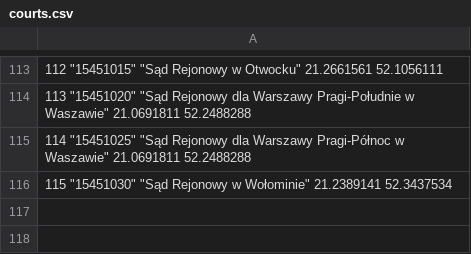
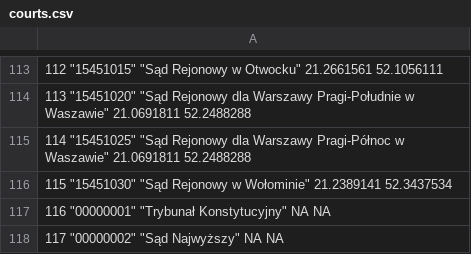
Before and after one commit to saos-apps/wspolzasiadanie, a CSV file: app-net/data/courts.csv, drawn as a sheet; only a part is shown, gaps mark what is left out; the diff names each change by its address in the sheet, - before the commit and + after, or states it on an @@ line.

```diff
--- a/app-net/data/courts.csv
+++ b/app-net/data/courts.csv
+row 117: 116 "00000001" "Trybunał Konstytucyjny" NA NA
+row 118: 117 "00000002" "Sąd Najwyższy" NA NA
```
Also changed, not shown: app-net/data/divisions.csv, 4 other files.
